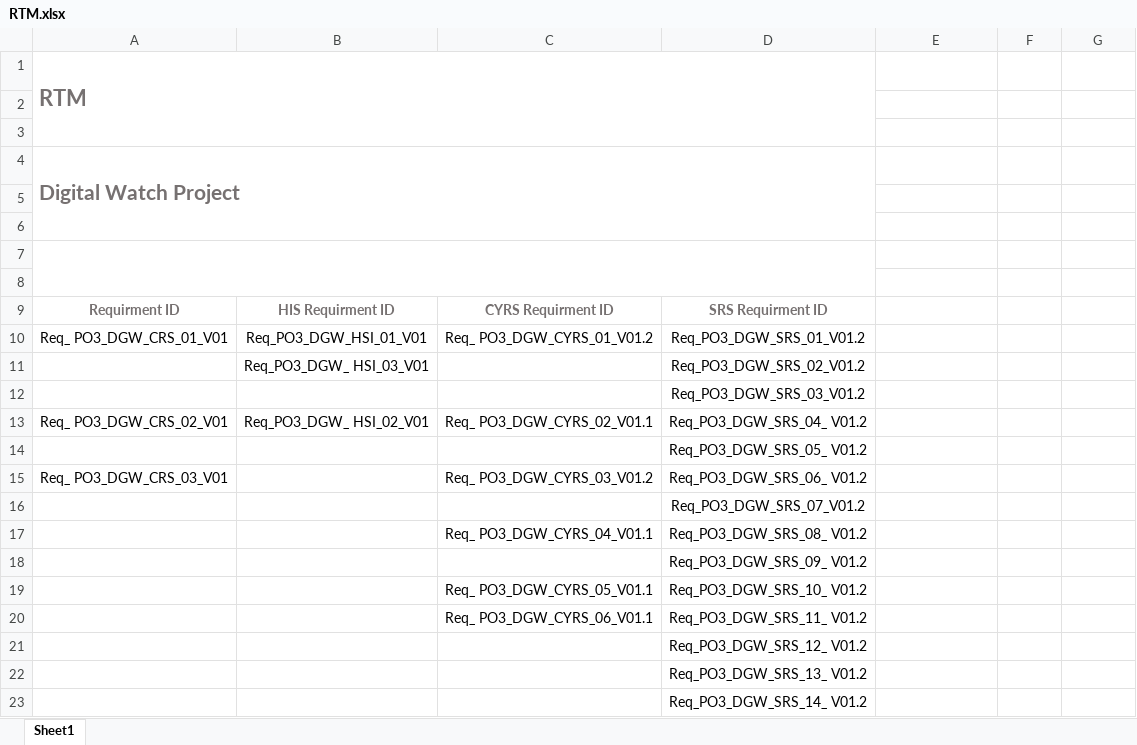
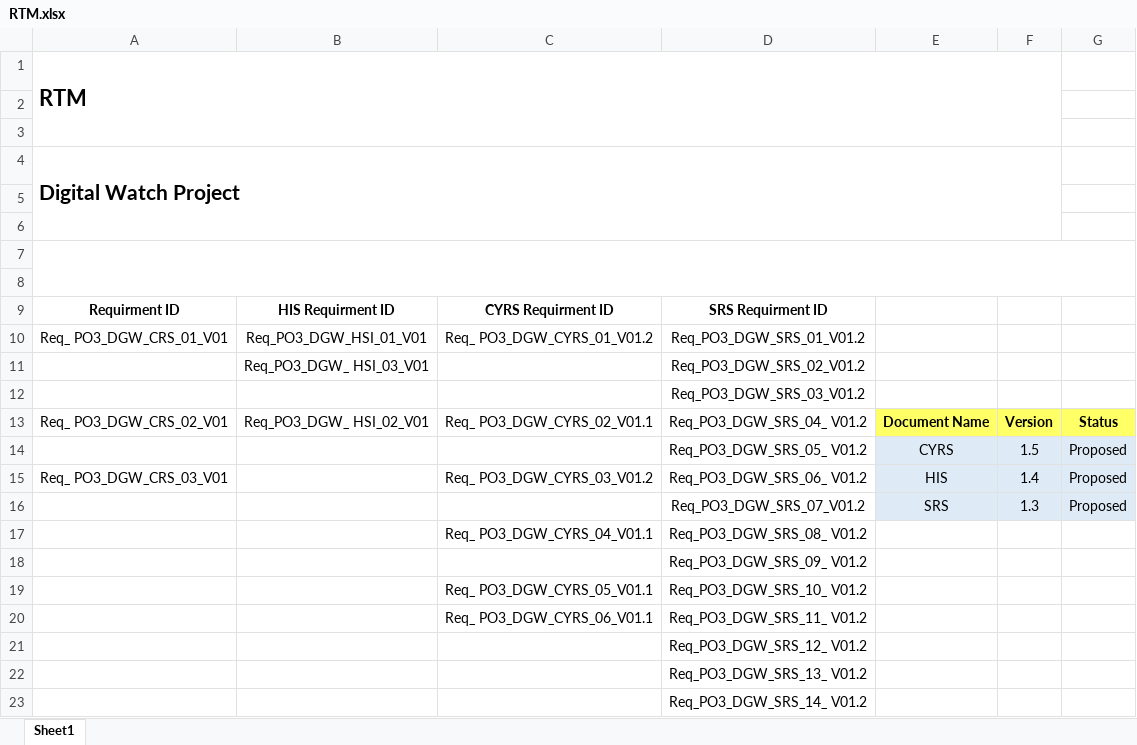
Before and after one commit to NorhanNassar/SWP_Digital_Watch, an Excel workbook: Software Specification/Tracability/RTM.xlsx, sheet Sheet1, drawn as a sheet; only a part is shown; values as stored, in another font and other column widths than the file's, no borders; charts and pictures not drawn; removed rows and columns are numbered as before the commit, all else as after; the diff names each change by its address in the sheet, - before the commit and + after, or states it on an @@ line.

Commit message:
Reformatting CYRS,HSI,SRS Documents & Updatting RTM
Signed-off-by: NorhanNassar <norhan.nassar96@gmail.com>

```diff
--- a/Software Specification/Tracability/RTM.xlsx (sheet Sheet1)
+++ b/Software Specification/Tracability/RTM.xlsx (sheet Sheet1)
-A1 text colour: #767171
+A1 text colour: black
-A1:D3 merged
+A1:F3 merged
-A4 text colour: #767171
+A4 text colour: black
-A4:D6 merged
+A4:F6 merged
-A7:D8 merged
+A7:G8 merged
-A9:D9 text colour: #767171
+A9:D9 text colour: black
-E13: (empty)
+E13: Document Name
-E13:G13 fill: none
+E13:G13 fill: #FFFF66
-F13: (empty)
+F13: Version
-G13: (empty)
+G13: Status
-row 14:  |  |  | Req_PO3_DGW_SRS_05_ V01.2
+row 14:  |  |  | Req_PO3_DGW_SRS_05_ V01.2 | CYRS | 1.5 | Proposed
-E15: (empty)
+E15: HIS
-E15:G15 fill: none
+E15:G15 fill: #DEEBF7
-F15: (empty)
+F15: 1.4
-G15: (empty)
+G15: Proposed
-row 16:  |  |  | Req_PO3_DGW_SRS_07_V01.2
+row 16:  |  |  | Req_PO3_DGW_SRS_07_V01.2 | SRS | 1.3 | Proposed
```
Also changed, not shown: Input documents/SIQ.xlsx, SW deliveries log/PP.xlsx, 4 other files.
